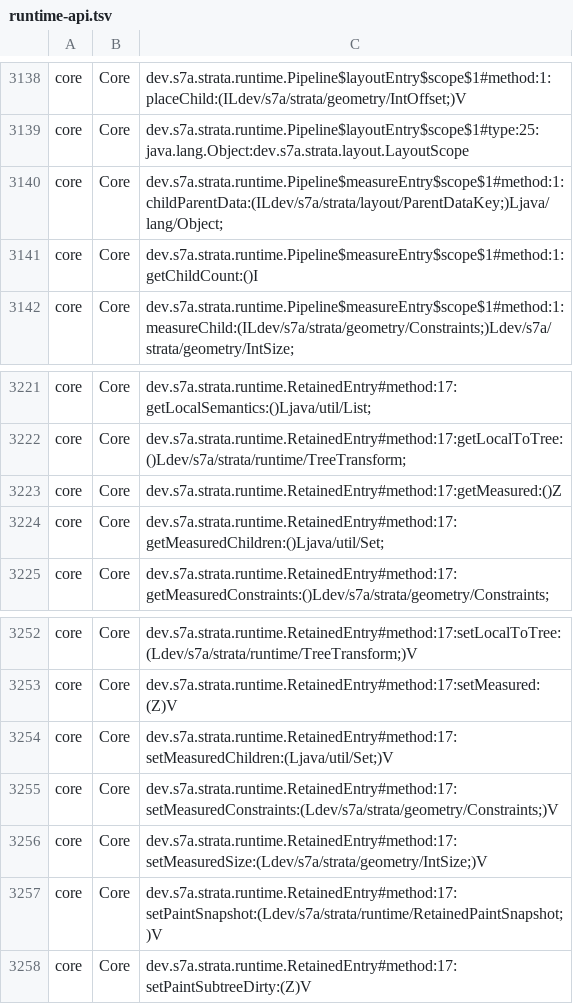
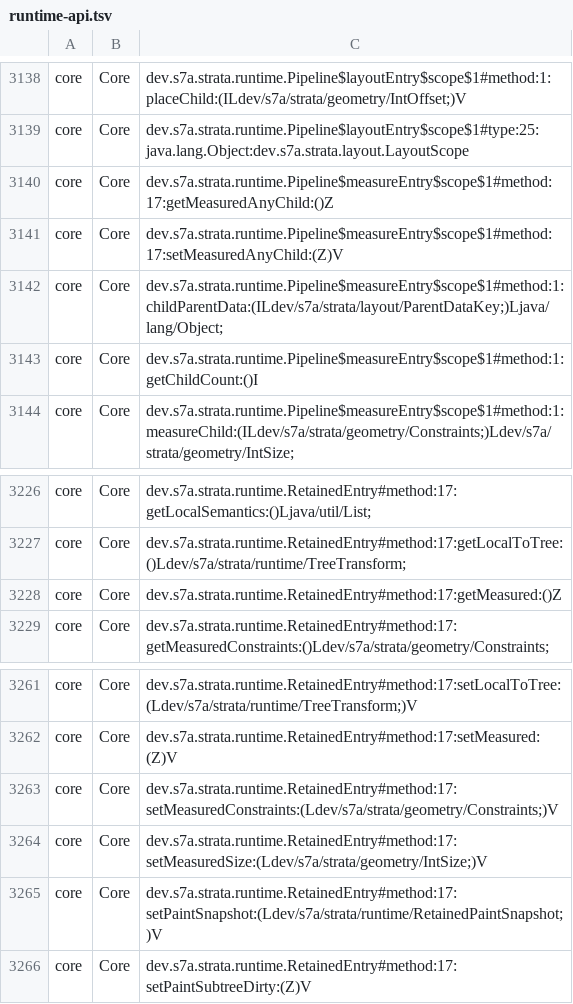
Before and after one commit to sya-ri/strata, a TSV file: quality/component-benchmarks/src/jmh/resources/runtime-api.tsv, drawn as a sheet; only a part is shown, gaps mark what is left out; removed rows and columns are numbered as before the commit, all else as after; the diff covers the shown part only; the diff names each change by its address in the sheet, - before the commit and + after, or states it on an @@ line.

Commit message:
Register child geometry performance members

```diff
--- a/quality/component-benchmarks/src/jmh/resources/runtime-api.tsv
+++ b/quality/component-benchmarks/src/jmh/resources/runtime-api.tsv
+row 3140: core | Core | dev.s7a.strata.runtime.Pipeline$measureEntry$scope$1#method:17:getMeasuredAnyChild:()Z
+row 3141: core | Core | dev.s7a.strata.runtime.Pipeline$measureEntry$scope$1#method:17:setMeasuredAnyChild:(Z)V
-row 3224: core | Core | dev.s7a.strata.runtime.RetainedEntry#method:17:getMeasuredChildren:()Ljava/util/Set;
-row 3254: core | Core | dev.s7a.strata.runtime.RetainedEntry#method:17:setMeasuredChildren:(Ljava/util/Set;)V
```
Also changed, not shown: 12 added rows and 1 removed row elsewhere in this file.
